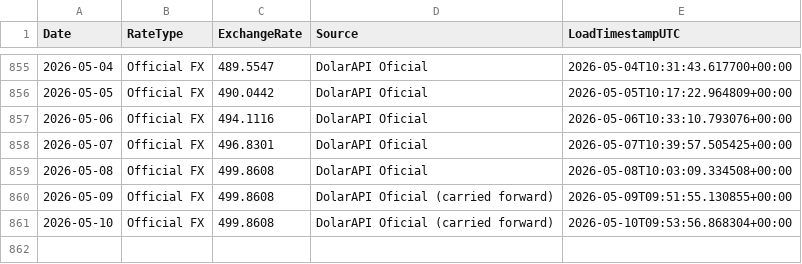
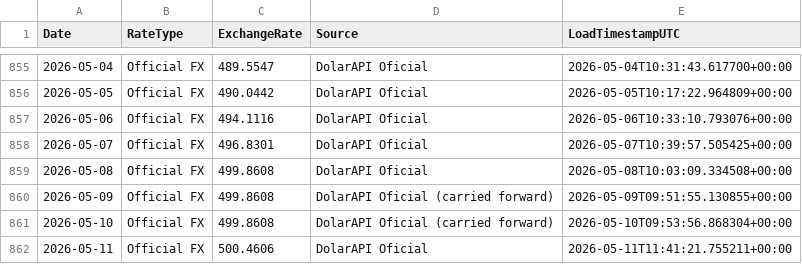
Before and after one commit to phenriquez-pepve/fx_rate_tracker, a CSV file: data/fx_official_ves_usd_history.csv, drawn as a sheet; only a part is shown, gaps mark what is left out.

```diff
--- a/data/fx_official_ves_usd_history.csv
+++ b/data/fx_official_ves_usd_history.csv
@@ -861 +861,2 @@ Date,RateType,ExchangeRate,Source,LoadTimestampUTC
 2026-05-10,Official FX,499.8608,DolarAPI Oficial (carried forward),2026-05-10T09:53:56.868304+00:00
+2026-05-11,Official FX,500.4606,DolarAPI Oficial,2026-05-11T11:41:21.755211+00:00
```
